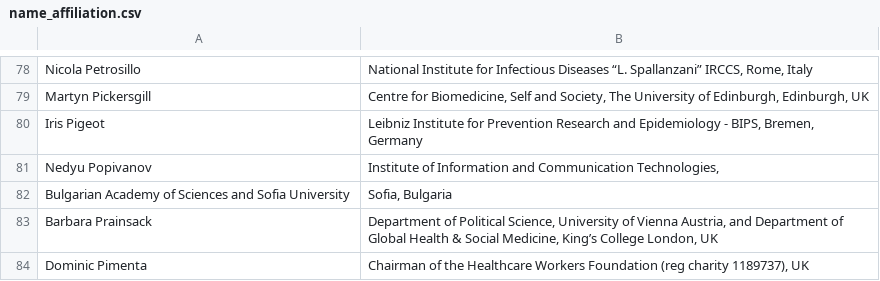
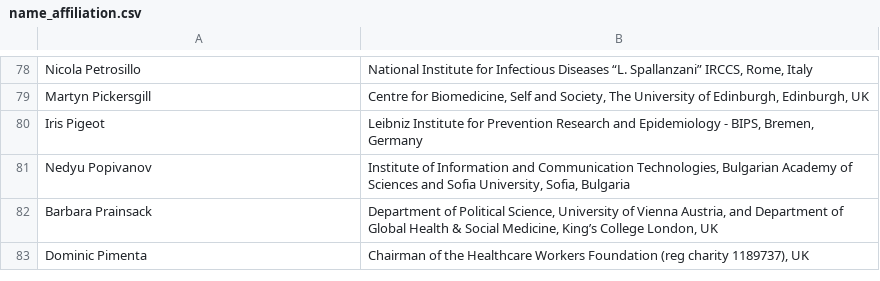
Before and after one commit to raynigon/webStatement, a CSV file: page/data/name_affiliation.csv, drawn as a sheet; only a part is shown, gaps mark what is left out.

```diff
--- a/page/data/name_affiliation.csv
+++ b/page/data/name_affiliation.csv
@@ -80,4 +80,3 @@ Martyn Pickersgill; Centre for Biomedicine, Self and Society, The University of
 Iris Pigeot; Leibniz Institute for Prevention Research and Epidemiology - BIPS, Bremen, Germany
-Nedyu Popivanov; Institute of Information and Communication Technologies,
-Bulgarian Academy of Sciences and Sofia University; Sofia, Bulgaria
+Nedyu Popivanov; Institute of Information and Communication Technologies, Bulgarian Academy of Sciences and Sofia University, Sofia, Bulgaria
 Barbara Prainsack; Department of Political Science, University of Vienna Austria, and Department of Global Health & Social Medicine, King’s College London, UK
```
Also changed, not shown: page/data/signatories.csv, 9 other files.
